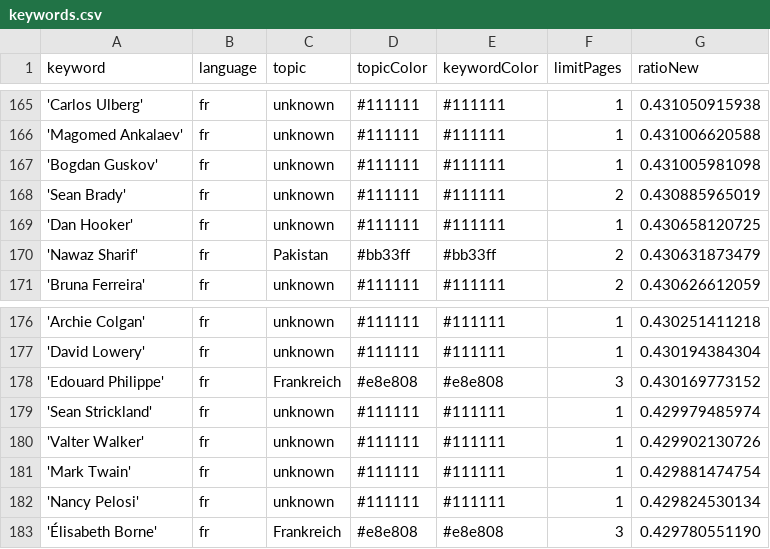
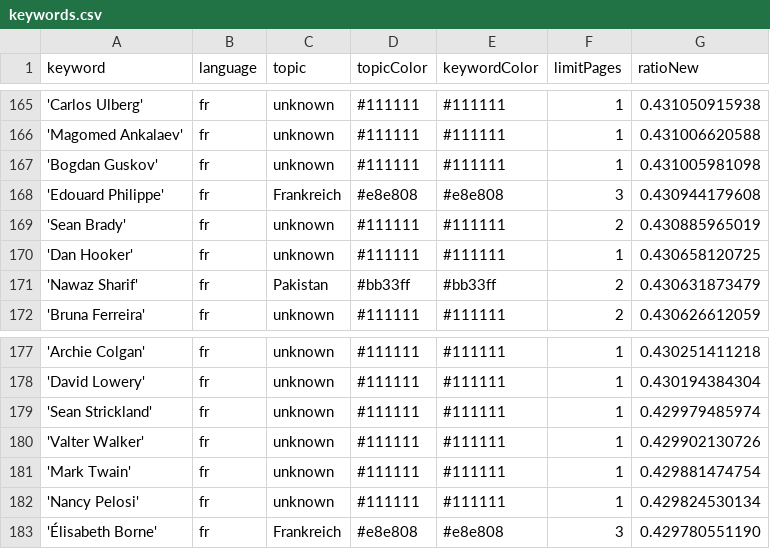
Before and after one commit to JoPhi24-news/gensChuchoter, a CSV file: keywords.csv, drawn as a sheet; only a part is shown, gaps mark what is left out; removed rows and columns are numbered as before the commit, all else as after; the diff covers the shown part only; the diff names each change by its address in the sheet, - before the commit and + after, or states it on an @@ line.

```diff
--- a/keywords.csv
+++ b/keywords.csv
+row 168: 'Edouard Philippe' | fr | Frankreich | #e8e808 | #e8e808 | 3 | 0.430944179608
-row 178: 'Edouard Philippe' | fr | Frankreich | #e8e808 | #e8e808 | 3 | 0.430169773152
```
Also changed, not shown: 4 added rows, 4 removed rows and 2 edited cells elsewhere in this file, csv/news_2026_08.csv, csv/news_2026_09.csv.
